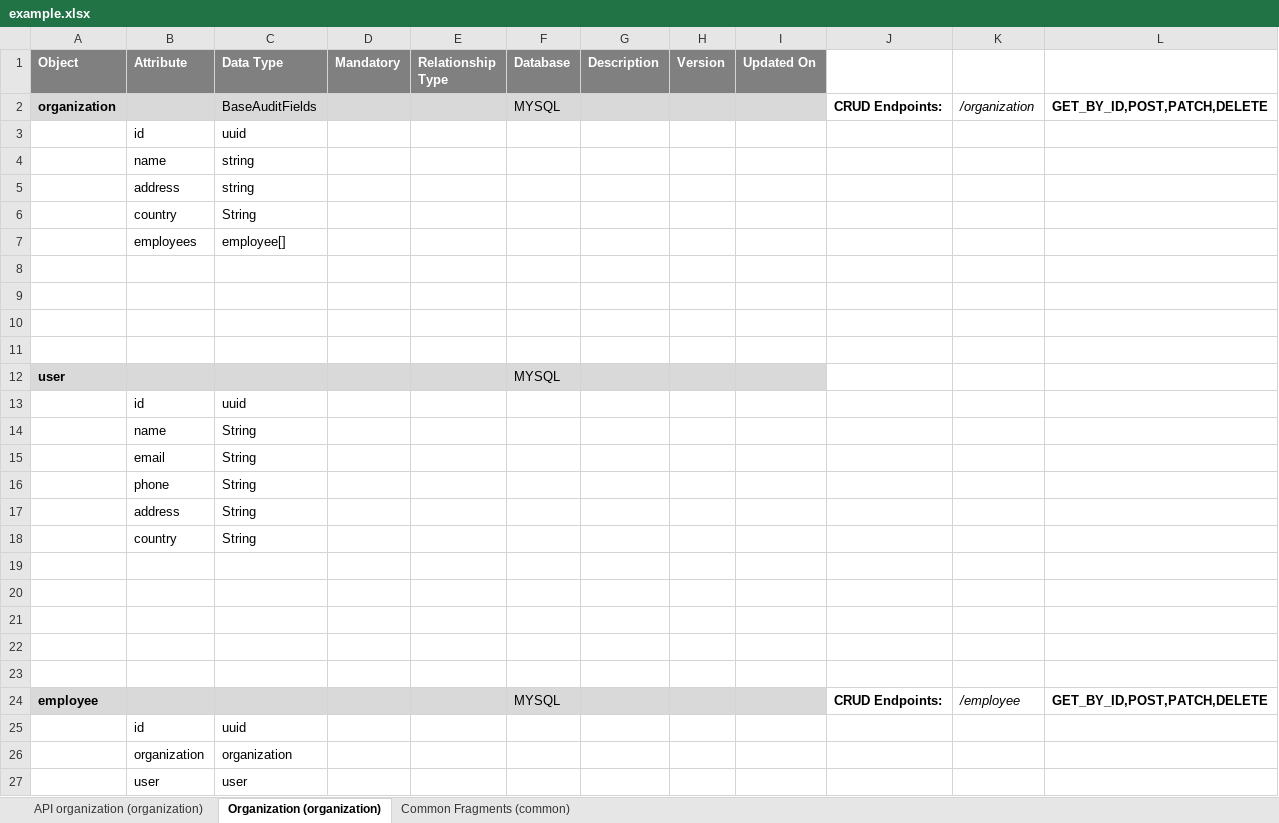
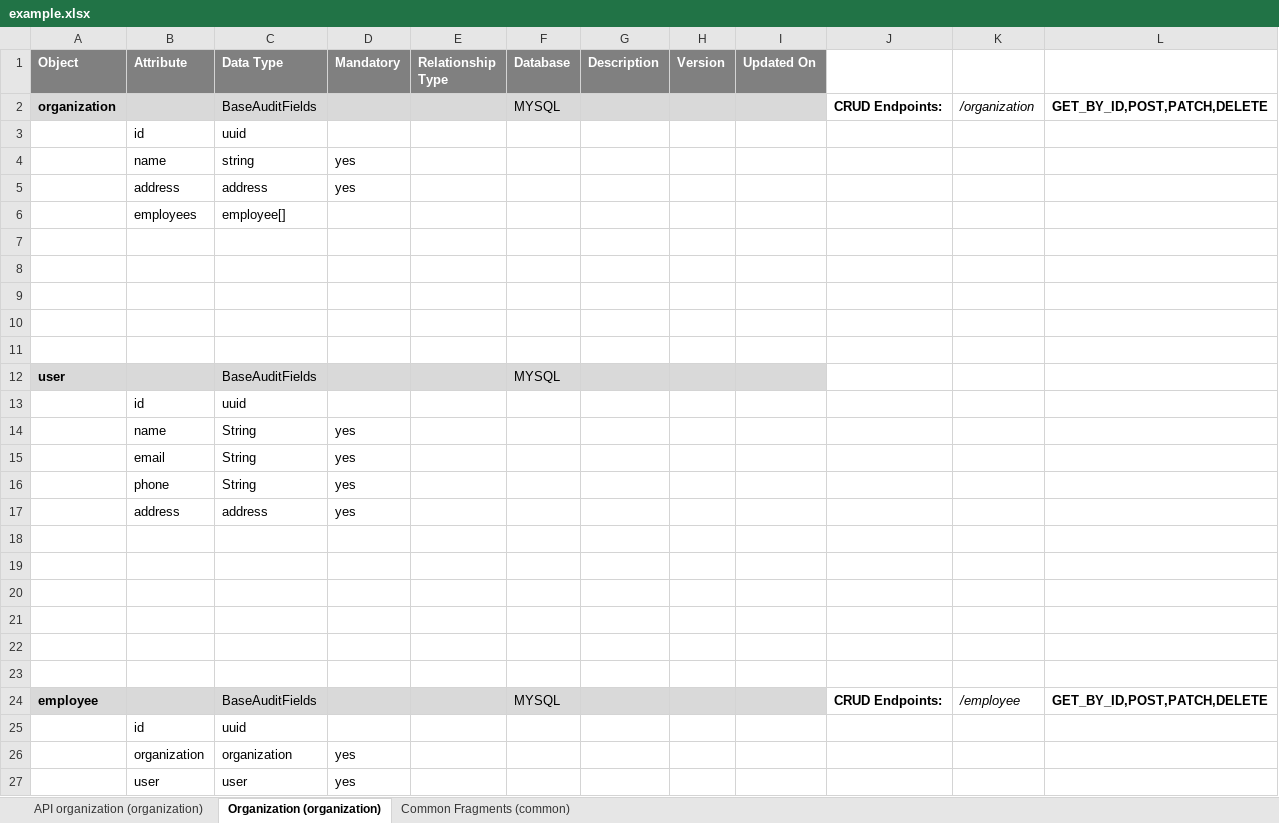
Before and after one commit to areddy-altir/employee-management-service, an Excel workbook: api-hub-example/example.xlsx, sheet Organization (organization), drawn as a sheet; values as stored, in another font and other column widths than the file's, no borders; removed rows and columns are numbered as before the commit, all else as after; the diff names each change by its address in the sheet, - before the commit and + after, or states it on an @@ line.

Commit message:
Restore example.xlsx from stash

```diff
--- a/api-hub-example/example.xlsx (sheet Organization (organization))
+++ b/api-hub-example/example.xlsx (sheet Organization (organization))
-D4 (Mandatory): (empty)
+D4 (Mandatory): yes
-row 5:  | address | string
-row 6:  | country | String
+row 5:  | address | address | yes
+row 11: (empty)
-C12 (Data Type): (empty)
+C12 (Data Type): BaseAuditFields
-D14:D16 (Mandatory): (empty)
+D14:D16 (Mandatory): yes
-row 17:  | address | String
-row 18:  | country | String
+row 17:  | address | address | yes
+row 23: (empty)
-C24 (Data Type): (empty)
+C24 (Data Type): BaseAuditFields
-D26:D27 (Mandatory): (empty)
+D26:D27 (Mandatory): yes
```
Also changed, not shown: sheet Common Fragments (common).
